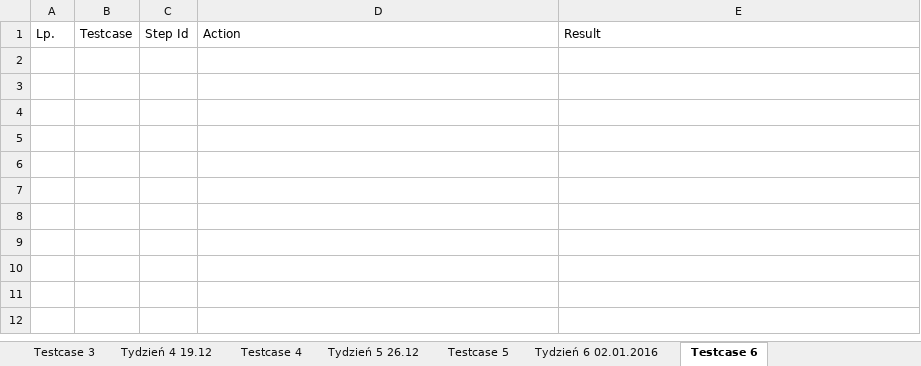
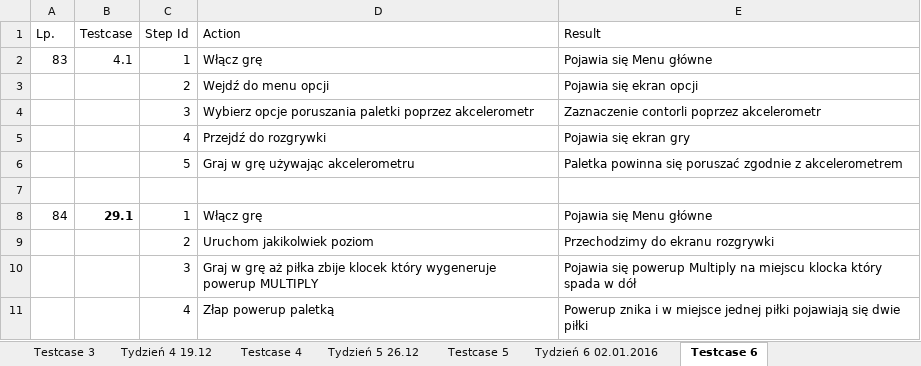
Before and after one commit to sweetlee/Breakout_AMSI, an Excel workbook: Dokumentacja/Breakout_AMSI.xlsx, sheet Testcase 6, drawn as a sheet; values as stored, in another font and other column widths than the file's, no borders; charts and pictures not drawn; the diff names each change by its address in the sheet, - before the commit and + after, or states it on an @@ line.

```diff
--- a/Dokumentacja/Breakout_AMSI.xlsx (sheet Testcase 6)
+++ b/Dokumentacja/Breakout_AMSI.xlsx (sheet Testcase 6)
+row 2: 83 | 4.1 | 1 | Włącz grę | Pojawia się Menu główne
+row 3:  |  | 2 | Wejdź do menu opcji | Pojawia się ekran opcji
+row 4:  |  | 3 | Wybierz opcje poruszania paletki poprzez akcelerometr | Zaznaczenie contorli poprzez akcelerometr
+row 5:  |  | 4 | Przejdź do rozgrywki | Pojawia się ekran gry
+row 6:  |  | 5 | Graj w grę używając akcelerometru | Paletka powinna się poruszać zgodnie z akcelerometrem
+row 7: (empty)
+row 8: 84 | 29.1 | 1 | Włącz grę | Pojawia się Menu główne
+row 9:  |  | 2 | Uruchom jakikolwiek poziom | Przechodzimy do ekranu rozgrywki
+row 10:  |  | 3 | Graj w grę aż piłka zbije klocek który wygeneruje powerup MULTIPLY | Pojawia się powerup Multiply na miejscu klocka który spada w dół
+row 11:  |  | 4 | Złap powerup paletką | Powerup znika i w miejsce jednej piłki pojawiają się dwie piłki
```
Also changed, not shown: sheet Testcase 5, sheet Tydzień 3 12.12, sheet Tydzień 2 05.12, sheet Tydzień 1 28.11, sheet Tydzień 6 02.01.2016, sheet Tydzień 5 26.12, 1 more sheet, other sheet tabs, charts or pictures, 14 other files.
